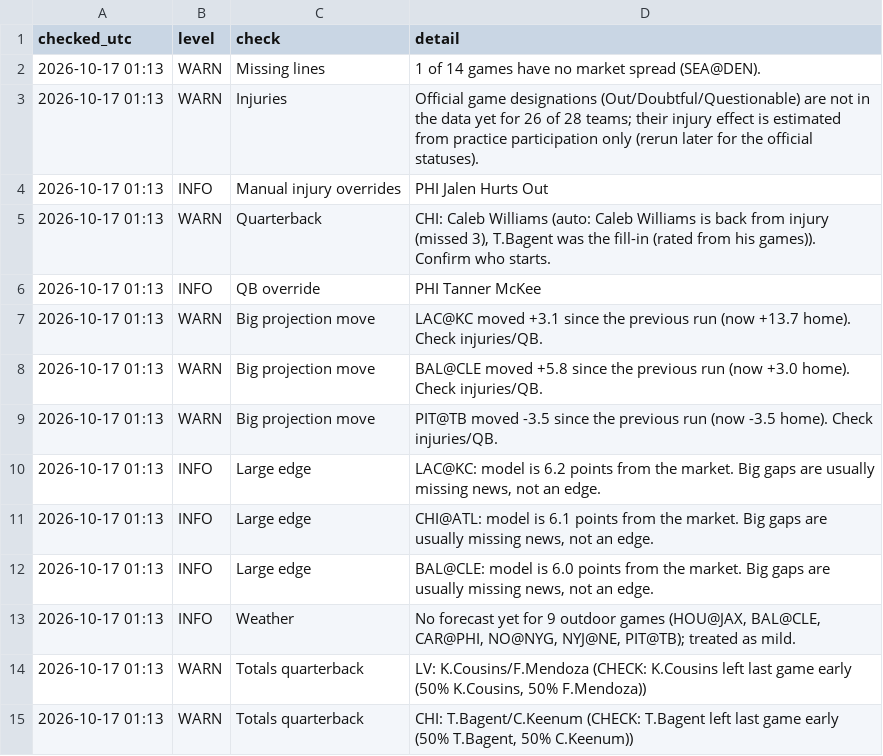
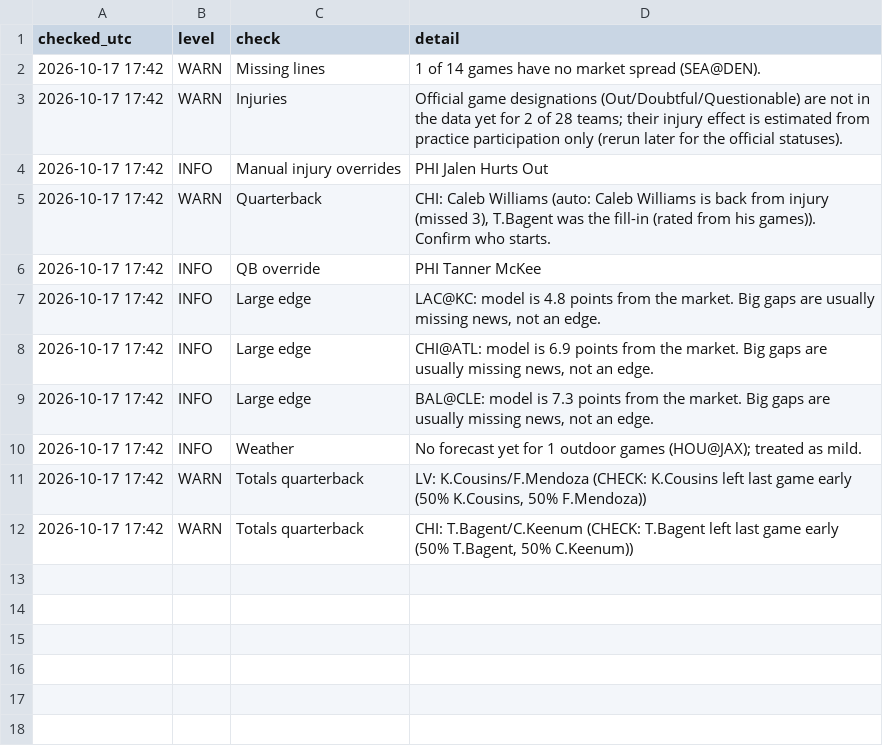
Before and after one commit to zgriesser-hue/NFL-unit-board, a CSV file: boards/board_checks_latest.csv, drawn as a sheet.

```diff
--- a/boards/board_checks_latest.csv
+++ b/boards/board_checks_latest.csv
@@ -1,15 +1,12 @@
 checked_utc,level,check,detail
-2026-10-17 01:13,WARN,Missing lines,1 of 14 games have no market spread (SEA@DEN).
-2026-10-17 01:13,WARN,Injuries,Official game designations (Out/Doubtful/Questionable) are not in the data yet for 26 of 28 teams; their injury effect is estimated from practice participation only (rerun later for the official statuses).
-2026-10-17 01:13,INFO,Manual injury overrides,PHI Jalen Hurts Out
-2026-10-17 01:13,WARN,Quarterback,"CHI: Caleb Williams (auto: Caleb Williams is back from injury (missed 3), T.Bagent was the fill-in (rated from his games)). Confirm who starts."
-2026-10-17 01:13,INFO,QB override,PHI Tanner McKee
-2026-10-17 01:13,WARN,Big projection move,LAC@KC moved +3.1 since the previous run (now +13.7 home). Check injuries/QB.
-2026-10-17 01:13,WARN,Big projection move,BAL@CLE moved +5.8 since the previous run (now +3.0 home). Check injuries/QB.
-2026-10-17 01:13,WARN,Big projection move,PIT@TB moved -3.5 since the previous run (now -3.5 home). Check injuries/QB.
-2026-10-17 01:13,INFO,Large edge,"LAC@KC: model is 6.2 points from the market. Big gaps are usually missing news, not an edge."
-2026-10-17 01:13,INFO,Large edge,"CHI@ATL: model is 6.1 points from the market. Big gaps are usually missing news, not an edge."
-2026-10-17 01:13,INFO,Large edge,"BAL@CLE: model is 6.0 points from the market. Big gaps are usually missing news, not an edge."
-2026-10-17 01:13,INFO,Weather,"No forecast yet for 9 outdoor games (HOU@JAX, BAL@CLE, CAR@PHI, NO@NYG, NYJ@NE, PIT@TB); treated as mild."
-2026-10-17 01:13,WARN,Totals quarterback,"LV: K.Cousins/F.Mendoza (CHECK: K.Cousins left last game early (50% K.Cousins, 50% F.Mendoza))"
-2026-10-17 01:13,WARN,Totals quarterback,"CHI: T.Bagent/C.Keenum (CHECK: T.Bagent left last game early (50% T.Bagent, 50% C.Keenum))"
+2026-10-17 17:42,WARN,Missing lines,1 of 14 games have no market spread (SEA@DEN).
+2026-10-17 17:42,WARN,Injuries,Official game designations (Out/Doubtful/Questionable) are not in the data yet for 2 of 28 teams; their injury effect is estimated from practice participation only (rerun later for the official statuses).
+2026-10-17 17:42,INFO,Manual injury overrides,PHI Jalen Hurts Out
+2026-10-17 17:42,WARN,Quarterback,"CHI: Caleb Williams (auto: Caleb Williams is back from injury (missed 3), T.Bagent was the fill-in (rated from his games)). Confirm who starts."
+2026-10-17 17:42,INFO,QB override,PHI Tanner McKee
+2026-10-17 17:42,INFO,Large edge,"LAC@KC: model is 4.8 points from the market. Big gaps are usually missing news, not an edge."
+2026-10-17 17:42,INFO,Large edge,"CHI@ATL: model is 6.9 points from the market. Big gaps are usually missing news, not an edge."
+2026-10-17 17:42,INFO,Large edge,"BAL@CLE: model is 7.3 points from the market. Big gaps are usually missing news, not an edge."
+2026-10-17 17:42,INFO,Weather,No forecast yet for 1 outdoor games (HOU@JAX); treated as mild.
+2026-10-17 17:42,WARN,Totals quarterback,"LV: K.Cousins/F.Mendoza (CHECK: K.Cousins left last game early (50% K.Cousins, 50% F.Mendoza))"
+2026-10-17 17:42,WARN,Totals quarterback,"CHI: T.Bagent/C.Keenum (CHECK: T.Bagent left last game early (50% T.Bagent, 50% C.Keenum))"
```
Also changed, not shown: boards/injury_player_pool_latest.csv, boards/scheme_qb_splits.csv, 15 other files.
